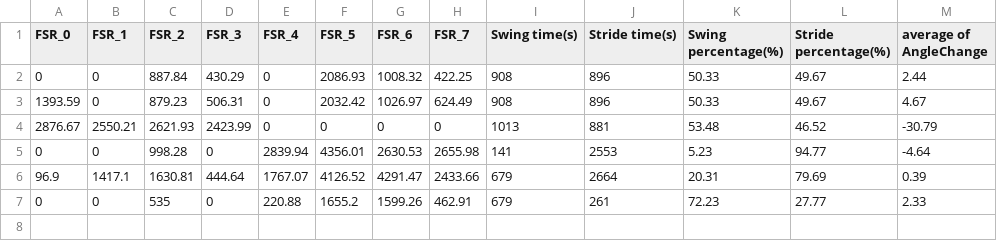
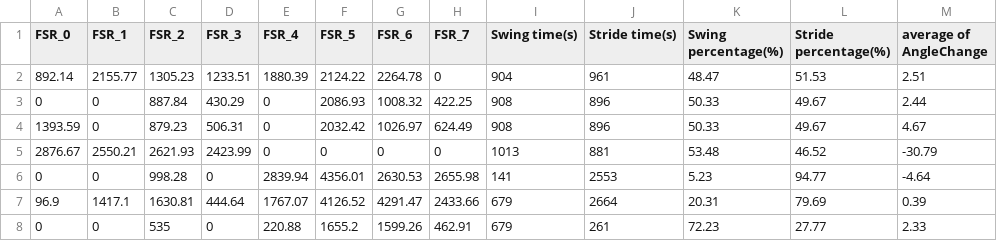
Before and after one commit to yundang0512/Smart-Insole, a CSV file: dataset_prediction.csv, drawn as a sheet; the diff names each change by its address in the sheet, - before the commit and + after, or states it on an @@ line.

Commit message:
Update dataset_prediction.csv

```diff
--- a/dataset_prediction.csv
+++ b/dataset_prediction.csv
+row 2: 892.14 | 2155.77 | 1305.23 | 1233.51 | 1880.39 | 2124.22 | 2264.78 | 0 | 904 | 961 | 48.47 | 51.53 | 2.51
```
